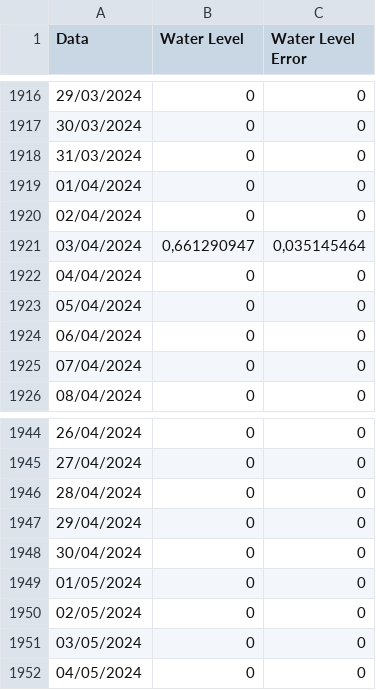
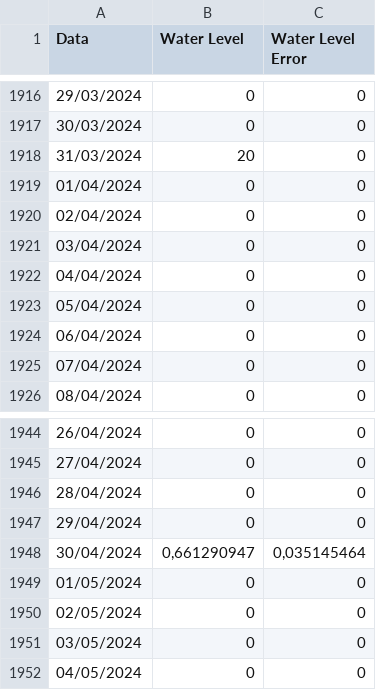
Before and after one commit to sanchesprogramer/Inteligencia-Artificial, a CSV file: Projeto/Bases/Rio_Jacui_Nivel_Agua.csv, drawn as a sheet; only a part is shown, gaps mark what is left out.

Commit message:
ajustando de acordo com a noticia do G1

```diff
--- a/Projeto/Bases/Rio_Jacui_Nivel_Agua.csv
+++ b/Projeto/Bases/Rio_Jacui_Nivel_Agua.csv
@@ -1917,6 +1917,6 @@
 30/03/2024;0;0
-31/03/2024;0;0
+31/03/2024;20;0
 01/04/2024;0;0
 02/04/2024;0;0
-03/04/2024;0,661290947;0,035145464
+03/04/2024;0;0
 04/04/2024;0;0
@@ -1947,3 +1947,3 @@
 29/04/2024;0;0
-30/04/2024;0;0
+30/04/2024;0,661290947;0,035145464
 01/05/2024;0;0
```
